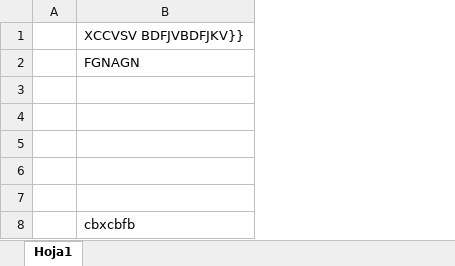
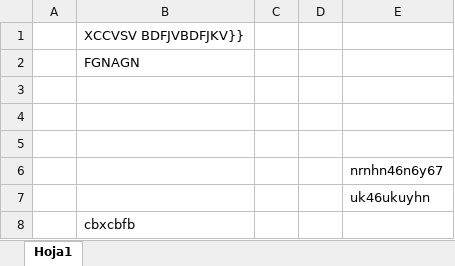
Before and after one commit to quintunamercedes07-oss/Incorea-cables.directorios, an Excel workbook: NADA.xlsx, sheet Hoja1, drawn as a sheet; values as stored, in another font and other column widths than the file's, no borders; the diff names each change by its address in the sheet, - before the commit and + after, or states it on an @@ line.

```diff
--- a/NADA.xlsx (sheet Hoja1)
+++ b/NADA.xlsx (sheet Hoja1)
+column C, empty
+column D, empty
+column E, rows 6-7: nrnhn46n6y67 | uk46ukuyhn
```
Also changed, not shown: 6 other files.
